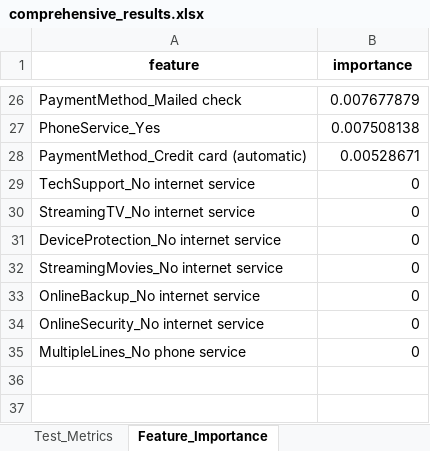
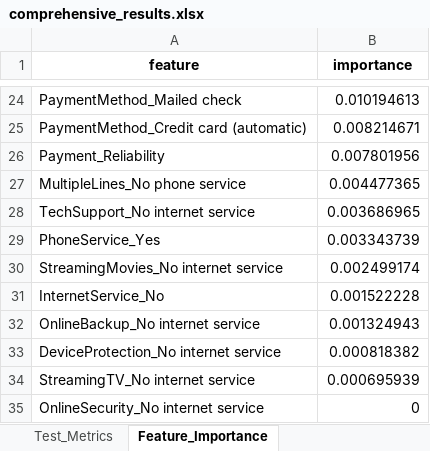
Before and after one commit to koriebruh/CHURN-JOURNAL, an Excel workbook: rill_final_enhanced/comprehensive_results.xlsx, sheet Feature_Importance, drawn as a sheet; only a part is shown, gaps mark what is left out; values as stored, in another font and other column widths than the file's, no borders; removed rows and columns are numbered as before the commit, all else as after; the diff covers the shown part only; the diff names each change by its address in the sheet, - before the commit and + after, or states it on an @@ line.

```diff
--- a/rill_final_enhanced/comprehensive_results.xlsx (sheet Feature_Importance)
+++ b/rill_final_enhanced/comprehensive_results.xlsx (sheet Feature_Importance)
-B24 (importance): 0.007677879
+B24 (importance): 0.010194613
-row 27: PhoneService_Yes | 0.007508138
-B25 (importance): 0.00528671
+B25 (importance): 0.008214671
+row 26: Payment_Reliability | 0.007801956
+row 27: MultipleLines_No phone service | 0.004477365
-B28 (importance): 0
+B28 (importance): 0.003686965
-row 30: StreamingTV_No internet service | 0
-row 31: DeviceProtection_No internet service | 0
+row 29: PhoneService_Yes | 0.003343739
-B30 (importance): 0
+B30 (importance): 0.002499174
+row 31: InternetService_No | 0.001522228
-B32 (importance): 0
+B32 (importance): 0.001324943
+row 33: DeviceProtection_No internet service | 0.000818382
+row 34: StreamingTV_No internet service | 0.000695939
-row 35: MultipleLines_No phone service | 0
```
Also changed, not shown: 9 added rows, 11 removed rows and 13 edited cells elsewhere in this sheet, sheet Model_Comparison, sheet Summary, sheet Test_Metrics, sheet Hyperparameter_Tuning, 19 other files.
